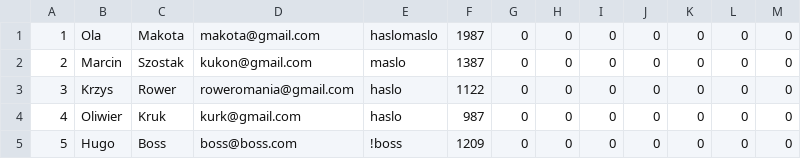
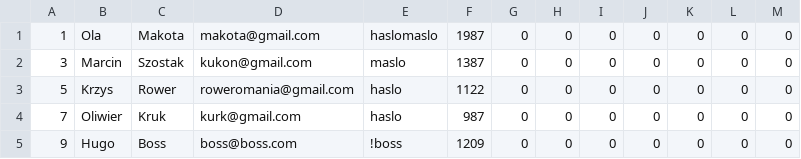
Before and after one commit to Oliwier-Gebczynski/OOP-Currency-Exchange, a CSV file: cmake-build-debug/base.csv, drawn as a sheet.

```diff
--- a/cmake-build-debug/base.csv
+++ b/cmake-build-debug/base.csv
@@ -1,5 +1,5 @@
 1,Ola,Makota,makota@gmail.com,haslomaslo,1987,0,0,0,0,0,0,0
-2,Marcin,Szostak,kukon@gmail.com,maslo,1387,0,0,0,0,0,0,0
-3,Krzys,Rower,roweromania@gmail.com,haslo,1122,0,0,0,0,0,0,0
-4,Oliwier,Kruk,kurk@gmail.com,haslo,987,0,0,0,0,0,0,0
-5,Hugo,Boss,boss@boss.com,!boss,1209,0,0,0,0,0,0,0
+3,Marcin,Szostak,kukon@gmail.com,maslo,1387,0,0,0,0,0,0,0
+5,Krzys,Rower,roweromania@gmail.com,haslo,1122,0,0,0,0,0,0,0
+7,Oliwier,Kruk,kurk@gmail.com,haslo,987,0,0,0,0,0,0,0
+9,Hugo,Boss,boss@boss.com,!boss,1209,0,0,0,0,0,0,0
```
Also changed, not shown: 7 other files.
